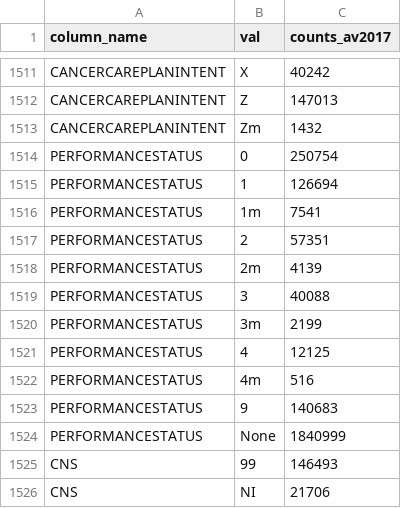
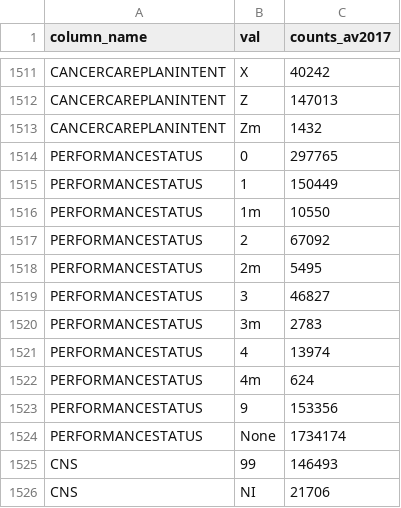
Before and after one commit to edwardmpearce/simulacrum, a CSV file: Internship2019/Test_suite/results/AV2017_univariate_categorical.csv, drawn as a sheet; only a part is shown, gaps mark what is left out.

Commit message:
Use experimental field PERFORMANCESTATUS_NEW for AV2017 counts

```diff
--- a/Internship2019/Test_suite/results/AV2017_univariate_categorical.csv
+++ b/Internship2019/Test_suite/results/AV2017_univariate_categorical.csv
@@ -1513,13 +1513,13 @@ CANCERCAREPLANINTENT,Z,147013
 CANCERCAREPLANINTENT,Zm,1432
-PERFORMANCESTATUS,0,250754
-PERFORMANCESTATUS,1,126694
-PERFORMANCESTATUS,1m,7541
-PERFORMANCESTATUS,2,57351
-PERFORMANCESTATUS,2m,4139
-PERFORMANCESTATUS,3,40088
-PERFORMANCESTATUS,3m,2199
-PERFORMANCESTATUS,4,12125
-PERFORMANCESTATUS,4m,516
-PERFORMANCESTATUS,9,140683
-PERFORMANCESTATUS,None,1840999
+PERFORMANCESTATUS,0,297765
+PERFORMANCESTATUS,1,150449
+PERFORMANCESTATUS,1m,10550
+PERFORMANCESTATUS,2,67092
+PERFORMANCESTATUS,2m,5495
+PERFORMANCESTATUS,3,46827
+PERFORMANCESTATUS,3m,2783
+PERFORMANCESTATUS,4,13974
+PERFORMANCESTATUS,4m,624
+PERFORMANCESTATUS,9,153356
+PERFORMANCESTATUS,None,1734174
 CNS,99,146493
```
Also changed, not shown: 1 other file.
